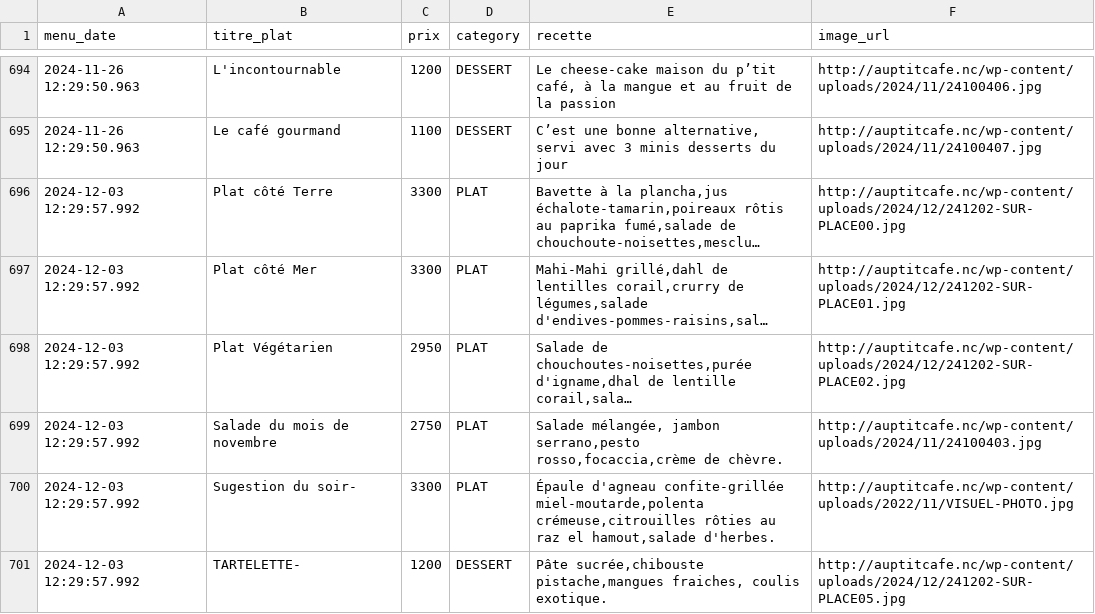
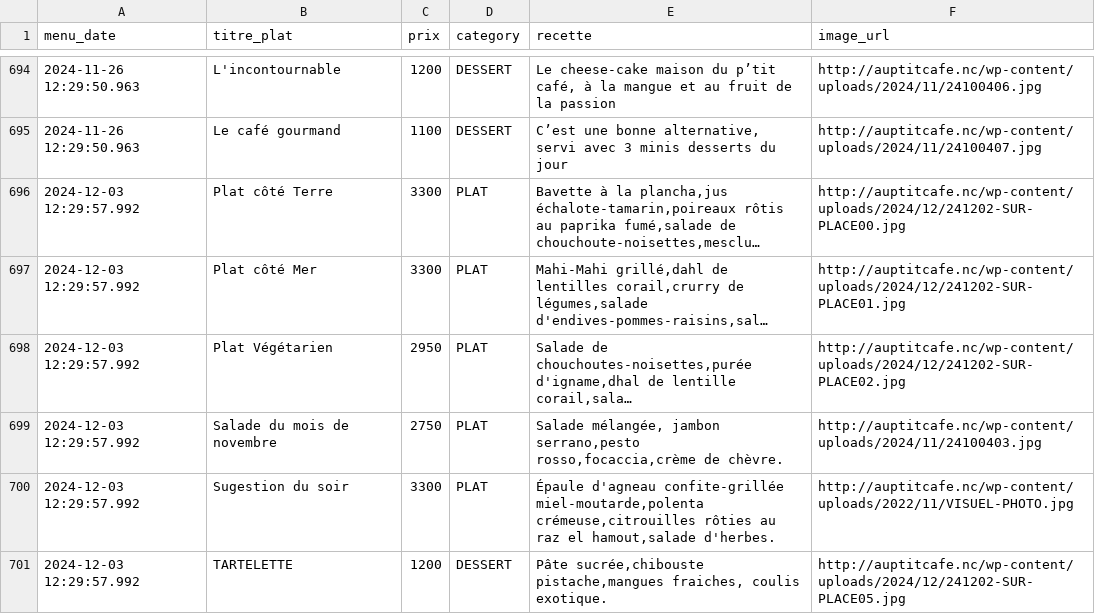
Before and after one commit to adriens/auptitcafe-data, a CSV file: data/menus_hist.csv, drawn as a sheet; only a part is shown, gaps mark what is left out; long unchanged cells end in …; the diff covers the shown part only; the diff names each change by its address in the sheet, - before the commit and + after, or states it on an @@ line.

```diff
--- a/data/menus_hist.csv
+++ b/data/menus_hist.csv
-B700 (titre_plat): Sugestion du soir-
+B700 (titre_plat): Sugestion du soir
-B701 (titre_plat): TARTELETTE-
+B701 (titre_plat): TARTELETTE
```
Also changed, not shown: 154 edited cells elsewhere in this file, data/current_menus.csv.
